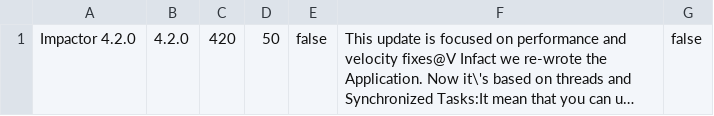
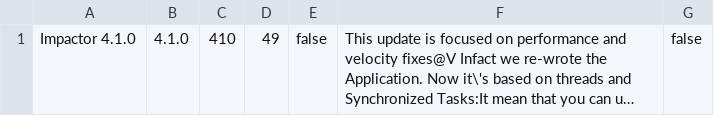
Before and after one commit to vaginessa/Impactor, a CSV file: impactor-release.csv, drawn as a sheet; long unchanged cells end in …; the diff names each change by its address in the sheet, - before the commit and + after, or states it on an @@ line.

Commit message:
Impactor 4.1.0 Can serve, now uploading APK

```diff
--- a/impactor-release.csv
+++ b/impactor-release.csv
-A1: Impactor 4.2.0
+A1: Impactor 4.1.0
-B1: 4.2.0
+B1: 4.1.0
-C1: 420
+C1: 410
-D1: 50
+D1: 49
```
